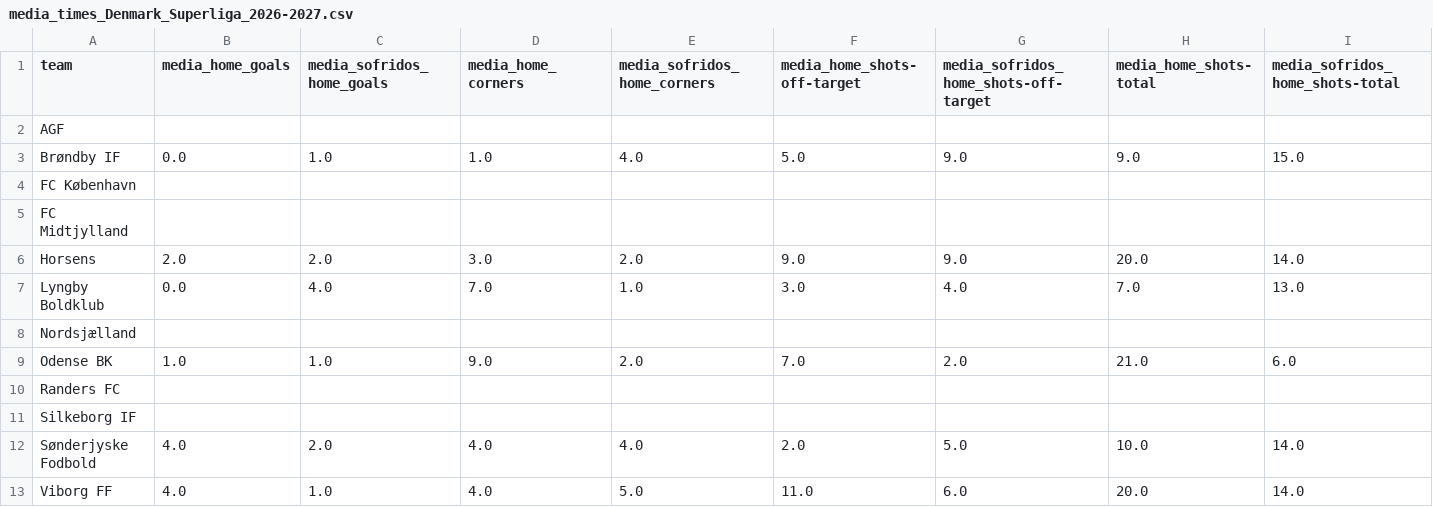
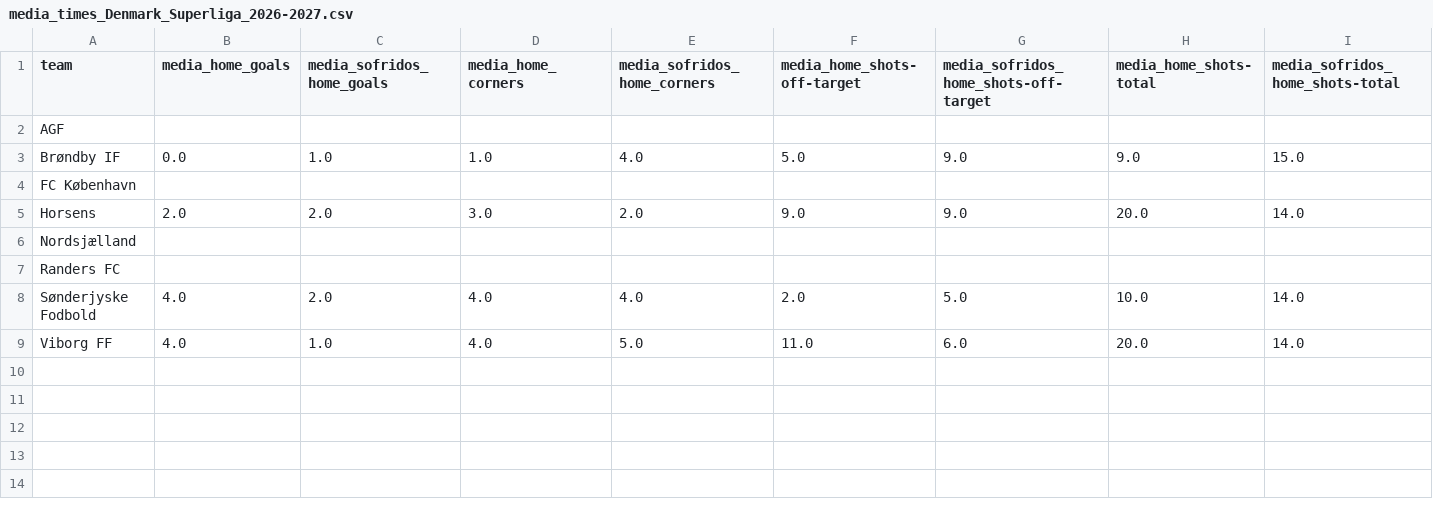
Before and after one commit to aimidas1/pinnacle_bet365_odds_data, a CSV file: data/season_2026/stats_teams_2026/media_times_Denmark_Superliga_2026-2027.csv, drawn as a sheet; only a part is shown; rows hold the shown columns only; the diff names each change by its address in the sheet, - before the commit and + after, or states it on an @@ line.

Commit message:
Atualizando data/season_2026/stats_teams_2026/media_times_Denmark_Superliga_2026-2027.csv via script

```diff
--- a/data/season_2026/stats_teams_2026/media_times_Denmark_Superliga_2026-2027.csv
+++ b/data/season_2026/stats_teams_2026/media_times_Denmark_Superliga_2026-2027.csv
-row 5: FC Midtjylland
-row 7: Lyngby Boldklub | 0.0 | 4.0 | 7.0 | 1.0 | 3.0 | 4.0 | 7.0 | 13.0
-row 9: Odense BK | 1.0 | 1.0 | 9.0 | 2.0 | 7.0 | 2.0 | 21.0 | 6.0
-row 11: Silkeborg IF
```
